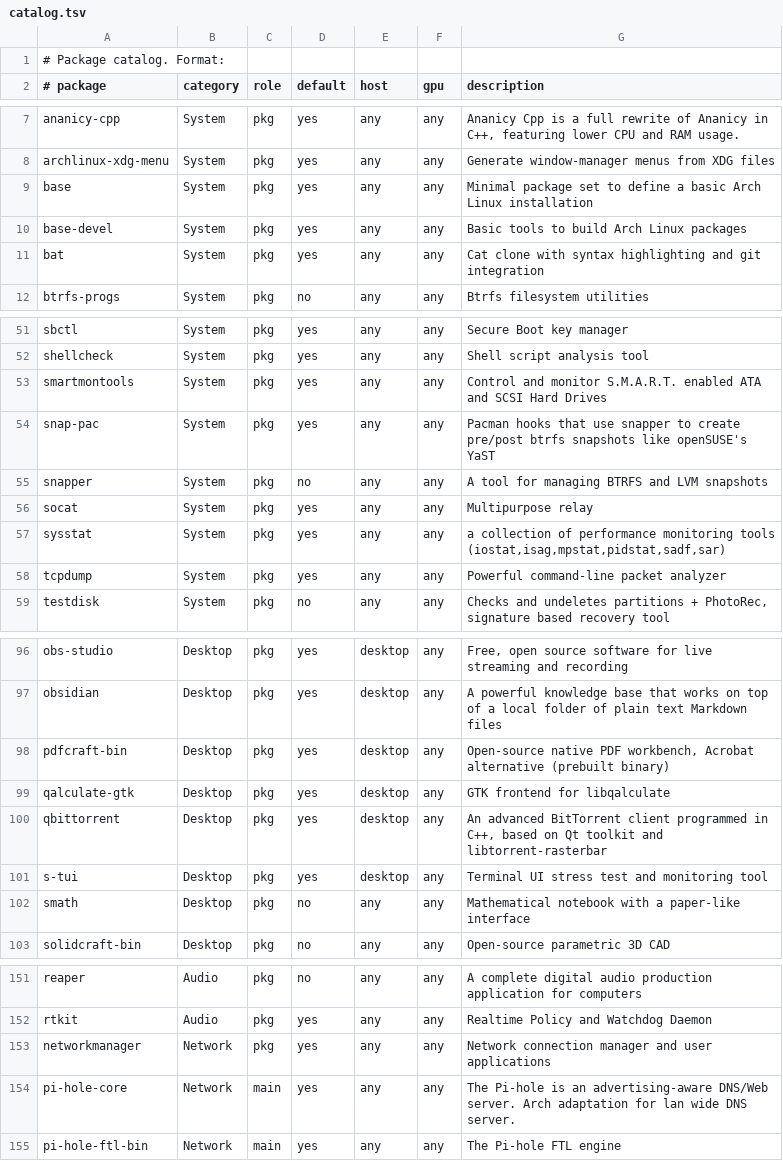
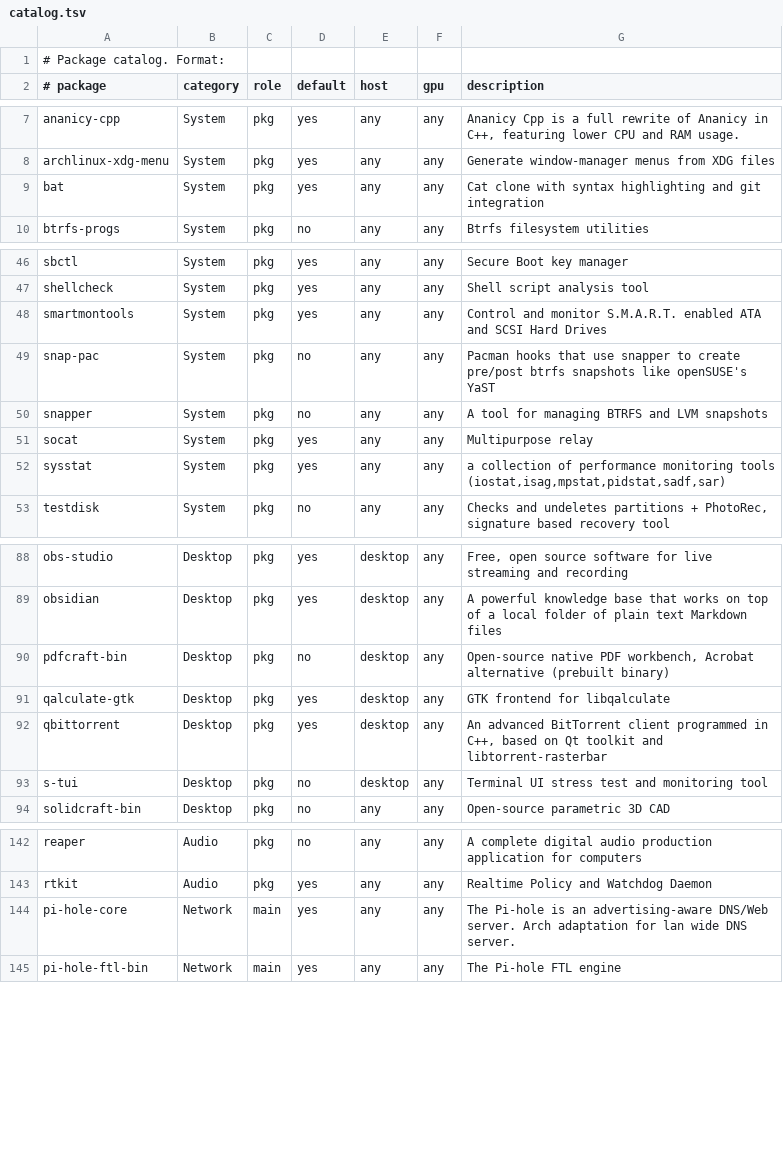
Before and after one commit to mrdillmax/dotfiles, a TSV file: packages/catalog.tsv, drawn as a sheet; only a part is shown, gaps mark what is left out; the diff covers the shown part only.

Commit message:
feat(installer): add guided first-run setup and harden package handling

```diff
--- a/packages/catalog.tsv
+++ b/packages/catalog.tsv
@@ -8,4 +8,2 @@ ananicy-cpp	System	pkg	yes	any	any	Ananicy Cpp is a full rewrite of Ananicy in C
 archlinux-xdg-menu	System	pkg	yes	any	any	Generate window-manager menus from XDG files
-base	System	pkg	yes	any	any	Minimal package set to define a basic Arch Linux installation
-base-devel	System	pkg	yes	any	any	Basic tools to build Arch Linux packages
 bat	System	pkg	yes	any	any	Cat clone with syntax highlighting and git integration
@@ -53,3 +48,3 @@ shellcheck	System	pkg	yes	any	any	Shell script analysis tool
 smartmontools	System	pkg	yes	any	any	Control and monitor S.M.A.R.T. enabled ATA and SCSI Hard Drives
-snap-pac	System	pkg	yes	any	any	Pacman hooks that use snapper to create pre/post btrfs snapshots like openSUSE's YaST
+snap-pac	System	pkg	no	any	any	Pacman hooks that use snapper to create pre/post btrfs snapshots like openSUSE's YaST
 snapper	System	pkg	no	any	any	A tool for managing BTRFS and LVM snapshots
@@ -57,3 +52,2 @@ socat	System	pkg	yes	any	any	Multipurpose relay
 sysstat	System	pkg	yes	any	any	a collection of performance monitoring tools (iostat,isag,mpstat,pidstat,sadf,sar)
-tcpdump	System	pkg	yes	any	any	Powerful command-line packet analyzer
 testdisk	System	pkg	no	any	any	Checks and undeletes partitions + PhotoRec, signature based recovery tool
@@ -97,7 +89,6 @@ obs-studio	Desktop	pkg	yes	desktop	any	Free, open source software for live strea
 obsidian	Desktop	pkg	yes	desktop	any	A powerful knowledge base that works on top of a local folder of plain text Markdown files
-pdfcraft-bin	Desktop	pkg	yes	desktop	any	Open-source native PDF workbench, Acrobat alternative (prebuilt binary)
+pdfcraft-bin	Desktop	pkg	no	desktop	any	Open-source native PDF workbench, Acrobat alternative (prebuilt binary)
 qalculate-gtk	Desktop	pkg	yes	desktop	any	GTK frontend for libqalculate
 qbittorrent	Desktop	pkg	yes	desktop	any	An advanced BitTorrent client programmed in C++, based on Qt toolkit and libtorrent-rasterbar
-s-tui	Desktop	pkg	yes	desktop	any	Terminal UI stress test and monitoring tool
-smath	Desktop	pkg	no	any	any	Mathematical notebook with a paper-like interface
+s-tui	Desktop	pkg	no	desktop	any	Terminal UI stress test and monitoring tool
 solidcraft-bin	Desktop	pkg	no	any	any	Open-source parametric 3D CAD
@@ -152,3 +143,2 @@ reaper	Audio	pkg	no	any	any	A complete digital audio production application for
 rtkit	Audio	pkg	yes	any	any	Realtime Policy and Watchdog Daemon
-networkmanager	Network	pkg	yes	any	any	Network connection manager and user applications
 pi-hole-core	Network	main	yes	any	any	The Pi-hole is an advertising-aware DNS/Web server. Arch adaptation for lan wide DNS server.
```
Also changed, not shown: 14 removed rows and 13 edited cells elsewhere in this file, 11 other files.
